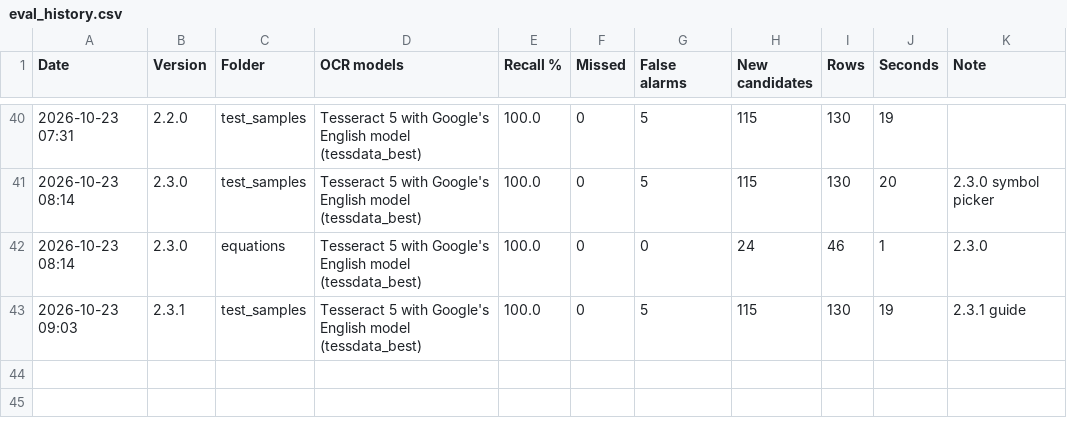
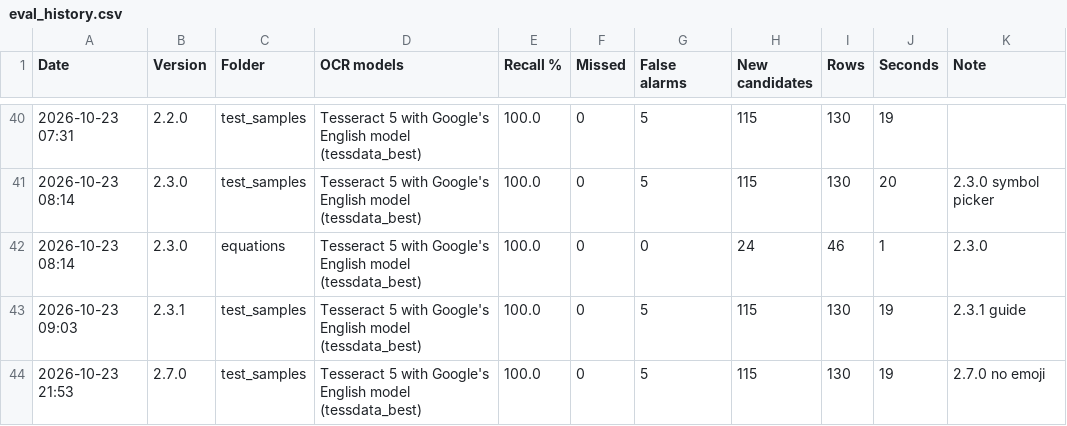
Before and after one commit to nicholasmichalenko-njm/acronym-hunter, a CSV file: tools/eval_history.csv, drawn as a sheet; only a part is shown, gaps mark what is left out.

```diff
--- a/tools/eval_history.csv
+++ b/tools/eval_history.csv
@@ -43 +43,2 @@ Date,Version,Folder,OCR models,Recall %,Missed,False alarms,New candidates,Rows,
 2026-10-23 09:03,2.3.1,test_samples,Tesseract 5 with Google's English model (tessdata_best),100.0,0,5,115,130,19,2.3.1 guide
+2026-10-23 21:53,2.7.0,test_samples,Tesseract 5 with Google's English model (tessdata_best),100.0,0,5,115,130,19,2.7.0 no emoji
```
Also changed, not shown: 2 other files.
